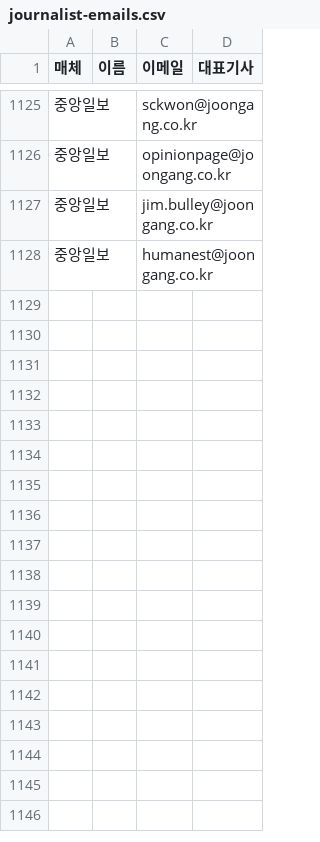
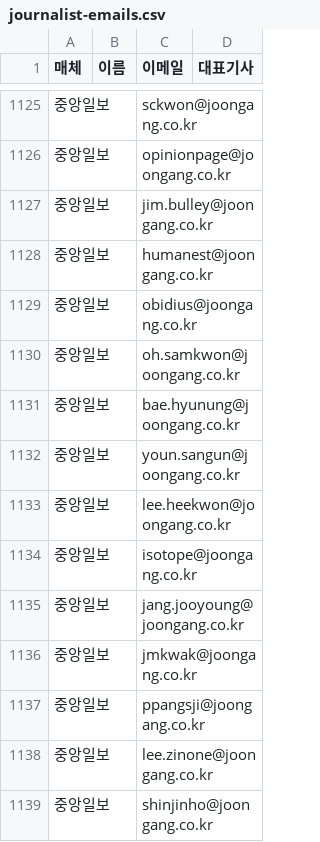
Before and after one commit to nameofkk/wewantpeace, a CSV file: docs/journalist-emails.csv, drawn as a sheet; only a part is shown, gaps mark what is left out; the diff names each change by its address in the sheet, - before the commit and + after, or states it on an @@ line.

```diff
--- a/docs/journalist-emails.csv
+++ b/docs/journalist-emails.csv
+row 1129: 중앙일보 |  | obidius@joongang.co.kr
+row 1130: 중앙일보 |  | oh.samkwon@joongang.co.kr
+row 1131: 중앙일보 |  | bae.hyunung@joongang.co.kr
+row 1132: 중앙일보 |  | youn.sangun@joongang.co.kr
+row 1133: 중앙일보 |  | lee.heekwon@joongang.co.kr
+row 1134: 중앙일보 |  | isotope@joongang.co.kr
+row 1135: 중앙일보 |  | jang.jooyoung@joongang.co.kr
+row 1136: 중앙일보 |  | jmkwak@joongang.co.kr
+row 1137: 중앙일보 |  | ppangsji@joongang.co.kr
+row 1138: 중앙일보 |  | lee.zinone@joongang.co.kr
+row 1139: 중앙일보 |  | shinjinho@joongang.co.kr
```
Also changed, not shown: 1 other file.
